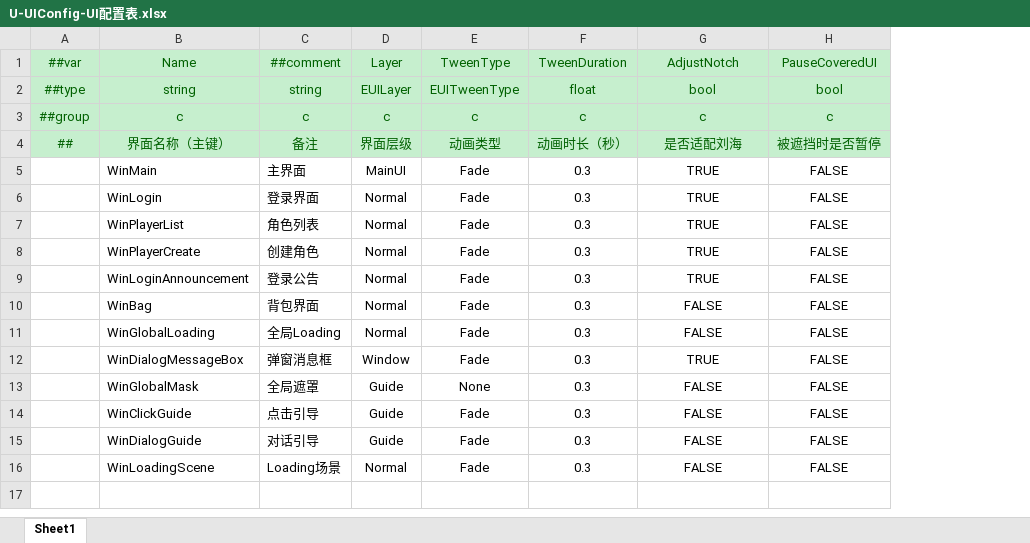
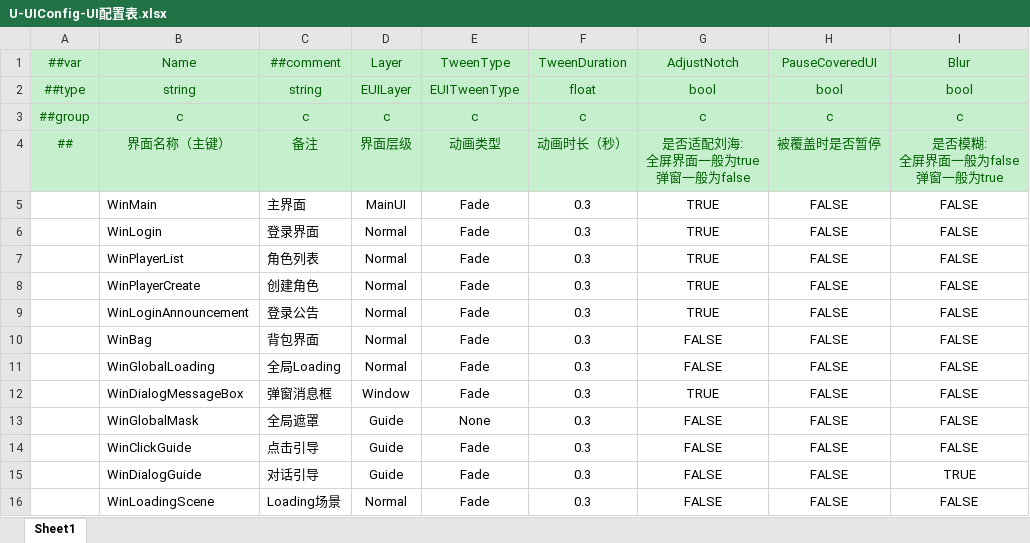
Before and after one commit to MrZhiFu/FuFramework2.0, an Excel workbook: Config/Excels/Tables/U-UIConfig-UI配置表.xlsx, sheet Sheet1, drawn as a sheet; values as stored, in another font and other column widths than the file's, no borders; ↵ is a line break in a cell; the diff names each change by its address in the sheet, - before the commit and + after, or states it on an @@ line.

```diff
--- a/Config/Excels/Tables/U-UIConfig-UI配置表.xlsx (sheet Sheet1)
+++ b/Config/Excels/Tables/U-UIConfig-UI配置表.xlsx (sheet Sheet1)
+column I (Blur), rows 2-16: bool | c | 是否模糊: ↵ 全屏界面一般为false ↵ 弹窗一般为true | FALSE | FALSE | FALSE | FALSE | FALSE | FALSE | FALSE | FALSE | FALSE | FALSE | TRUE | FALSE
-G4 (AdjustNotch): 是否适配刘海
+G4 (AdjustNotch): 是否适配刘海: ↵ 全屏界面一般为true ↵ 弹窗一般为false
-H4 (PauseCoveredUI): 被遮挡时是否暂停
+H4 (PauseCoveredUI): 被覆盖时是否暂停
```
Also changed, not shown: 2 other files.
